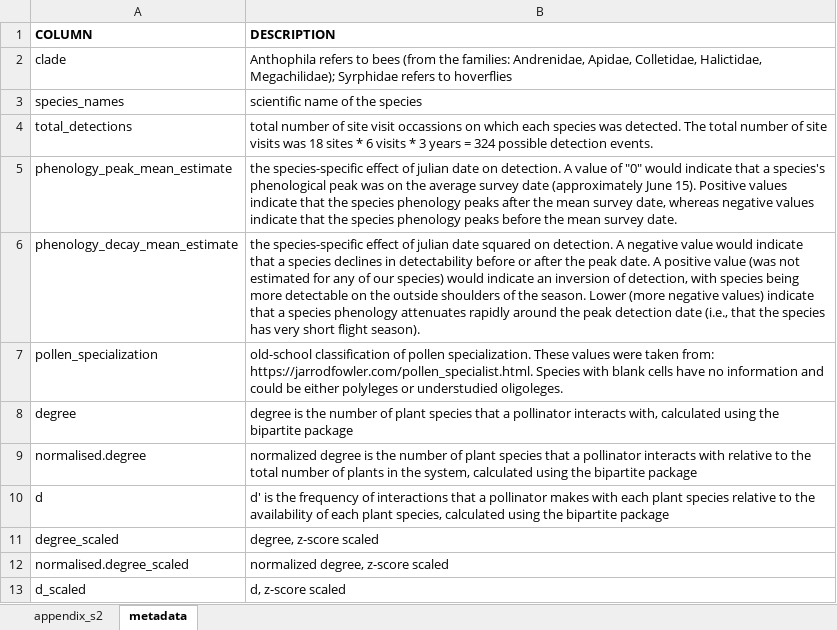
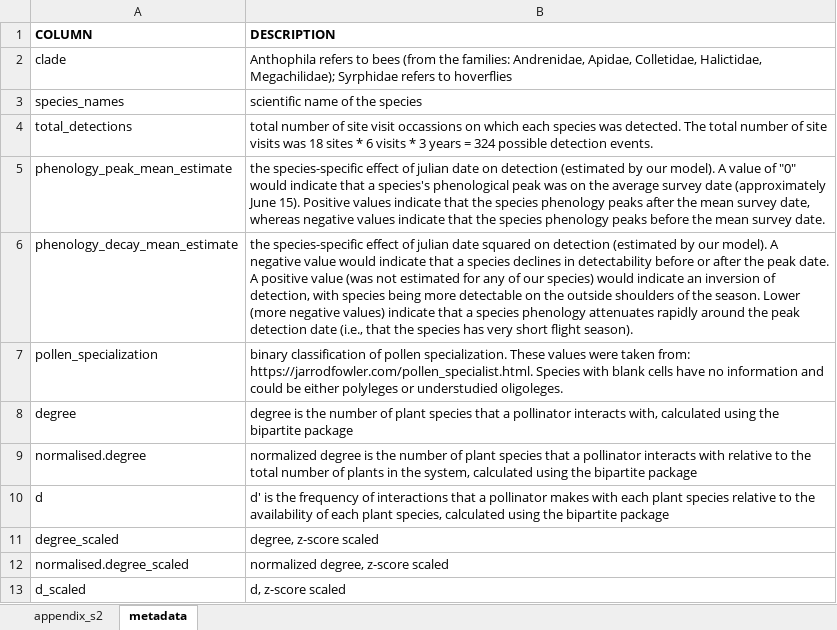
Before and after one commit to jensculrich/urban_pollinator_occupancy_model, an Excel workbook: dynamic_occupancy_model/model_outputs/appendix_s2.xlsx, sheet metadata, drawn as a sheet; only a part is shown; values as stored, in another font and other column widths than the file's, no borders; the diff names each change by its address in the sheet, - before the commit and + after, or states it on an @@ line.

```diff
--- a/dynamic_occupancy_model/model_outputs/appendix_s2.xlsx (sheet metadata)
+++ b/dynamic_occupancy_model/model_outputs/appendix_s2.xlsx (sheet metadata)
-B5 (DESCRIPTION): …date on detection. A value…
+B5 (DESCRIPTION): …date on detection (estimated by our model). A value…
-B6 (DESCRIPTION): …squared on detection. A negative…
+B6 (DESCRIPTION): …squared on detection (estimated by our model). A negative…
-B7 (DESCRIPTION): old-school classification of…
+B7 (DESCRIPTION): binary classification of…
```
Also changed, not shown: 21 other files.
